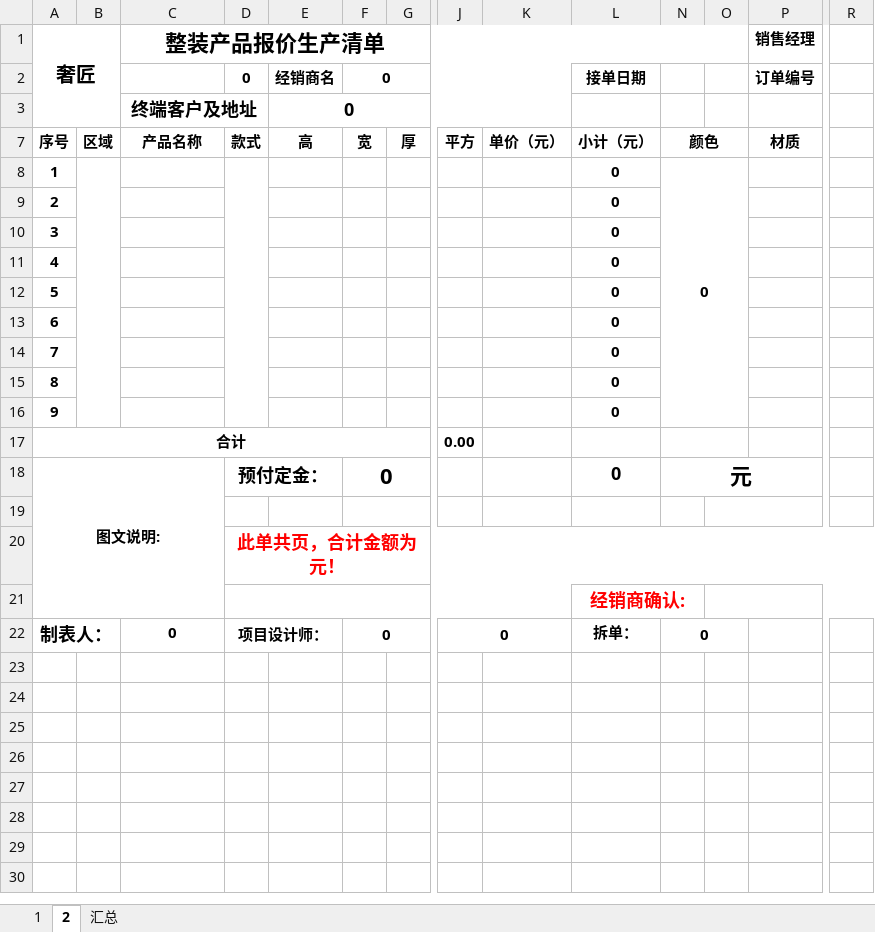
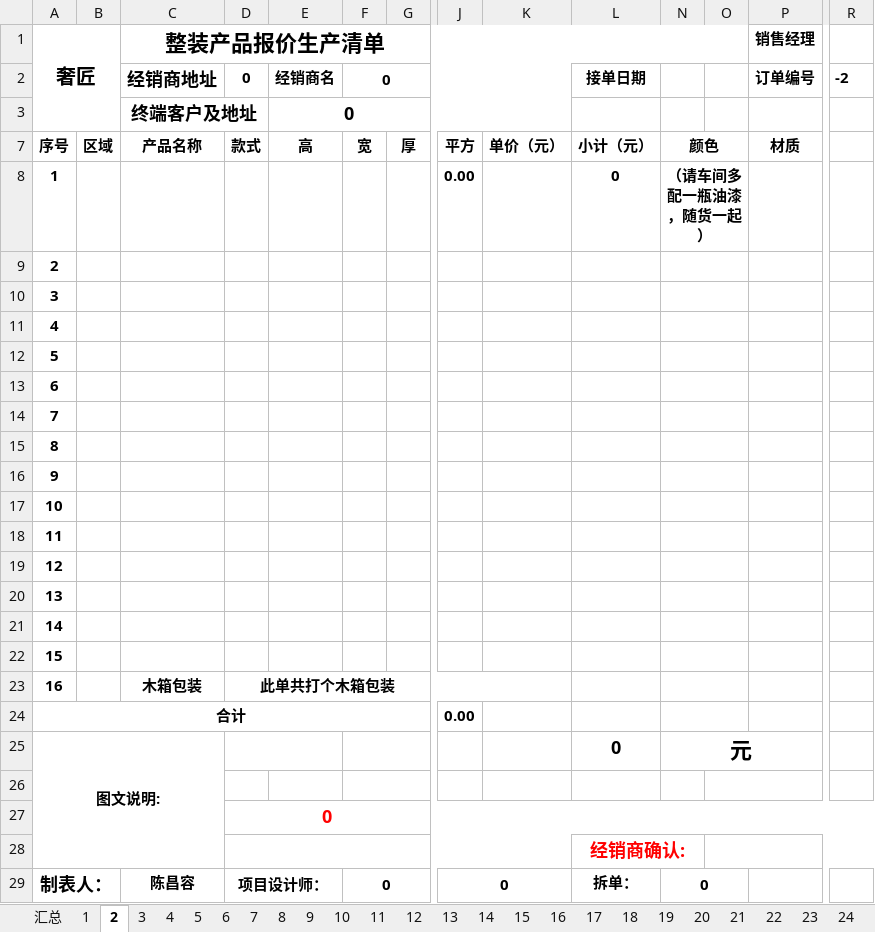
Before and after one commit to zizixiuxiu/robot-services, an Excel workbook: quote-maker/src/templates/quote_template.xlsx, sheet 2, drawn as a sheet; only a part is shown, gaps mark what is left out; values as stored, in another font and other column widths than the file's, no borders; removed rows and columns are numbered as before the commit, all else as after; rows hold the shown columns only; the diff names each change by its address in the sheet, - before the commit and + after, or states it on an @@ line.

```diff
--- a/quote-maker/src/templates/quote_template.xlsx (sheet 2)
+++ b/quote-maker/src/templates/quote_template.xlsx (sheet 2)
+sheet tab: 3
+sheet tab: 4
+sheet tab: 5
+sheet tab: 6
+sheet tab: 7
+sheet tab: 8
+sheet tab: 9
+sheet tab: 10
+sheet tab: 11
+sheet tab: 12
+sheet tab: 13
+sheet tab: 14
+sheet tab: 15
+sheet tab: 16
+sheet tab: 17
+sheet tab: 18
+sheet tab: 19
+sheet tab: 20
+sheet tab: 21
+sheet tab: 22
+sheet tab: 23
+sheet tab: 24
@@ sheet tab order changed: 汇总 | 1 | 2 | 3 | 4 | 5 | 6 | 7 | 8 | 9 | 10 | 11 | 12 | 13 | 14 | 15 | 16 | 17 | 18 | 19 | 20 | 21 | 22 | 23 | 24 @@
-C2 (整装产品报价生产清单): (empty)
+C2 (整装产品报价生产清单): 经销商地址
-R2: (empty)
+R2: -2
+row 8: 1 |  |  |  |  |  |  | 0.00 |  | 0 | （请车间多配一瓶油漆，随货一起）
@@ column A (奢匠) renumbered between rows 9 and 17 @@
-B8:B16 merged
-D8:D16 merged
-L9:L17: 0
+L9:L17: (empty)
-N9: 0
+N9: (empty)
-N8:O16 merged
+N9:O9 merged
+N10:O10 merged
+N11:O11 merged
+N12:O12 merged
+N13:O13 merged
+N14:O14 merged
+N15:O15 merged
+N16:O16 merged
+N17:O17 merged
+row 18: 11
+row 19: 12
+row 20: 13
+row 21: 14
+row 22: 15
+row 23: 16 |  | 木箱包装 | 此单共打个木箱包装
-D25: 预付定金：
+D25: (empty)
-F25: 0
+F25: (empty)
-D27: 此单共页，合计金额为元！
+D27: 0
-C29 (整装产品报价生产清单): 0
+C29 (整装产品报价生产清单): 陈昌容
```
Also changed, not shown: sheet 汇总, sheet 1, other sheet tabs, formulas that keep their value, hidden cells, 45 other files.
